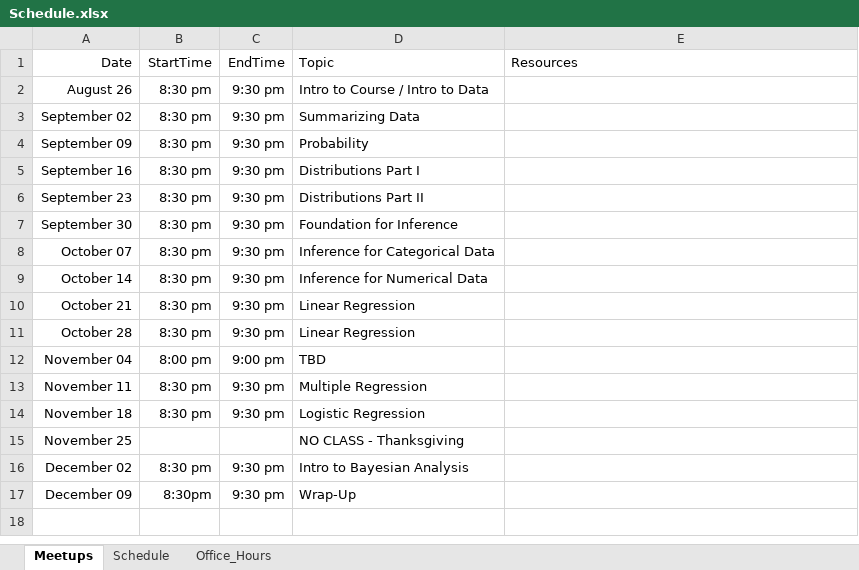
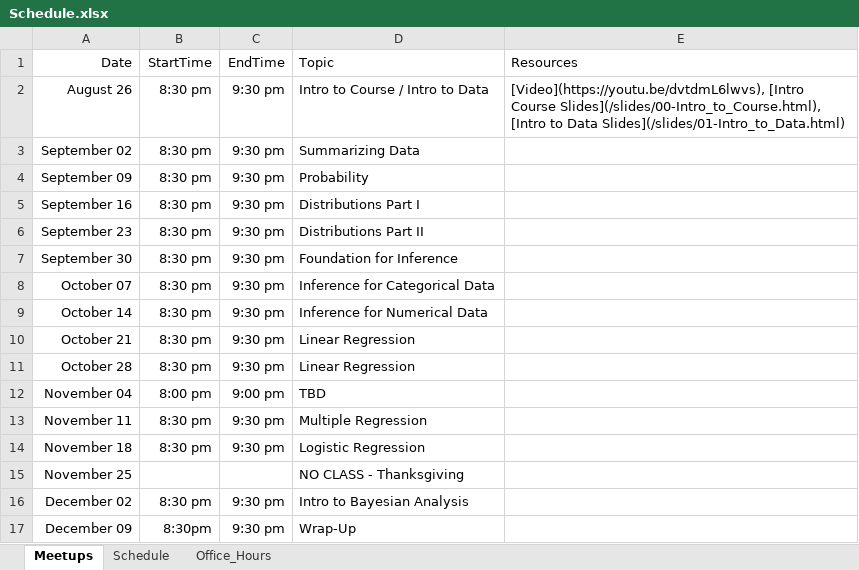
Before and after one commit to jbryer/DATA606Fall2020, an Excel workbook: Schedule.xlsx, sheet Meetups, drawn as a sheet; values as stored, in another font and other column widths than the file's, no borders; the diff names each change by its address in the sheet, - before the commit and + after, or states it on an @@ line.

Commit message:
Added meetup.

```diff
--- a/Schedule.xlsx (sheet Meetups)
+++ b/Schedule.xlsx (sheet Meetups)
-E2 (Resources): (empty)
+E2 (Resources): [Video](https://youtu.be/dvtdmL6lwvs), [Intro Course Slides](/slides/00-Intro_to_Course.html), [Intro to Data Slides](/slides/01-Intro_to_Data.html)
```
Also changed, not shown: sheet Schedule, 9 other files.
